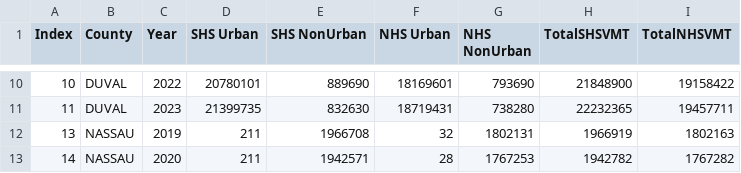
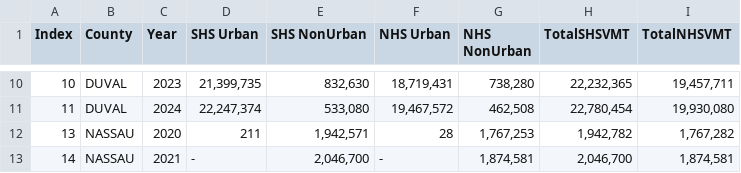
Before and after one commit to NorthFloridaTPO/NFTPO_AnnualMobilityReport2026, a CSV file: data/vmt.csv, drawn as a sheet; only a part is shown, gaps mark what is left out; the diff covers the shown part only.

```diff
--- a/data/vmt.csv
+++ b/data/vmt.csv
@@ -10,4 +10,4 @@ Index,County,Year,SHS Urban,SHS NonUrban,NHS Urban,NHS NonUrban,TotalSHSVMT,Tota
-10,DUVAL,2022,20780101,889690,18169601,793690,21848900,19158422
-11,DUVAL,2023,21399735,832630,18719431,738280,22232365,19457711
-13,NASSAU,2019,211,1966708,32,1802131,1966919,1802163
-14,NASSAU,2020,211,1942571,28,1767253,1942782,1767282
+10,DUVAL,2023,"21,399,735","832,630","18,719,431","738,280","22,232,365","19,457,711"
+11,DUVAL,2024,"22,247,374","533,080","19,467,572","462,508","22,780,454","19,930,080"
+13,NASSAU,2020,211,"1,942,571",28,"1,767,253","1,942,782","1,767,282"
+14,NASSAU,2021, -   ,"2,046,700", -   ,"1,874,581","2,046,700","1,874,581"
```
Also changed, not shown: 112 edited cells elsewhere in this file, data/air_passengers.csv, data/pm1_safety.csv, 46 other files.
